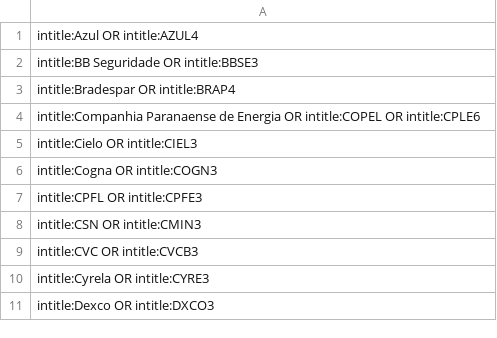
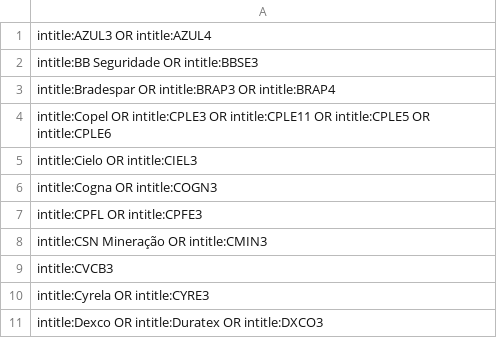
Before and after one commit to allangbo/finstock-backend, a CSV file: lambda_get_news/queries_companhias_ticker_part_4.csv, drawn as a sheet.

```diff
--- a/lambda_get_news/queries_companhias_ticker_part_4.csv
+++ b/lambda_get_news/queries_companhias_ticker_part_4.csv
@@ -1,5 +1,5 @@
-intitle:Azul OR intitle:AZUL4
+intitle:AZUL3 OR intitle:AZUL4
 intitle:BB Seguridade OR intitle:BBSE3
-intitle:Bradespar OR intitle:BRAP4
-intitle:Companhia Paranaense de Energia OR intitle:COPEL OR intitle:CPLE6
+intitle:Bradespar OR intitle:BRAP3 OR intitle:BRAP4
+intitle:Copel OR intitle:CPLE3 OR intitle:CPLE11 OR intitle:CPLE5 OR intitle:CPLE6
 intitle:Cielo OR intitle:CIEL3
@@ -7,5 +7,5 @@ intitle:Cogna OR intitle:COGN3
 intitle:CPFL OR intitle:CPFE3
-intitle:CSN OR intitle:CMIN3
-intitle:CVC OR intitle:CVCB3
+intitle:CSN Mineração OR intitle:CMIN3
+intitle:CVCB3
 intitle:Cyrela OR intitle:CYRE3
-intitle:Dexco OR intitle:DXCO3
+intitle:Dexco OR intitle:Duratex OR intitle:DXCO3
```
Also changed, not shown: lambda_get_news/queries_companhias_ticker_part_1.csv, lambda_get_news/queries_companhias_ticker_part_2.csv, 10 other files.
